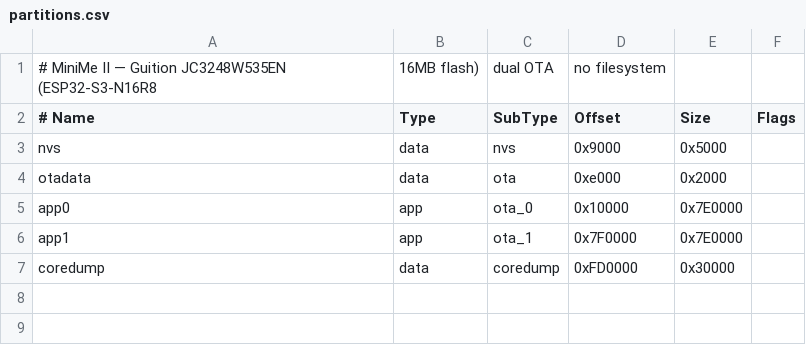
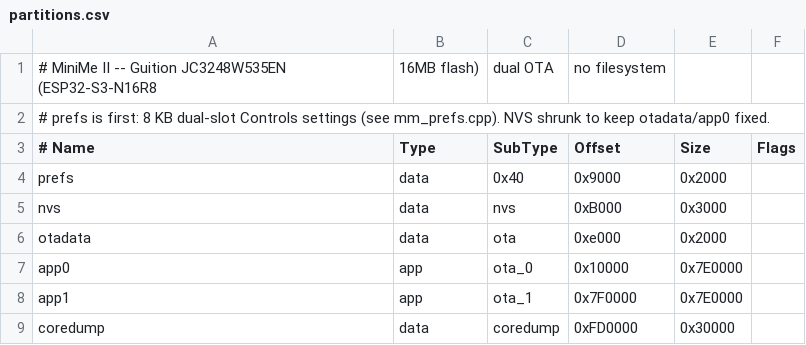
Before and after one commit to K9DTV/minime-ii-esp32-discord-bot, a CSV file: MiniMe_Discord_Bot_II/partitions.csv, drawn as a sheet.

```diff
--- a/MiniMe_Discord_Bot_II/partitions.csv
+++ b/MiniMe_Discord_Bot_II/partitions.csv
@@ -1,4 +1,6 @@
-# MiniMe II — Guition JC3248W535EN (ESP32-S3-N16R8, 16MB flash), dual OTA, no filesystem
+# MiniMe II -- Guition JC3248W535EN (ESP32-S3-N16R8, 16MB flash), dual OTA, no filesystem
+# prefs is first: 8 KB dual-slot Controls settings (see mm_prefs.cpp). NVS shrunk to keep otadata/app0 fixed.
 # Name,   Type, SubType, Offset,  Size, Flags
-nvs,      data, nvs,     0x9000,  0x5000,
+prefs,    data, 0x40,    0x9000,  0x2000,
+nvs,      data, nvs,     0xB000,  0x3000,
 otadata,  data, ota,     0xe000,  0x2000,
```
Also changed, not shown: 13 other files.
